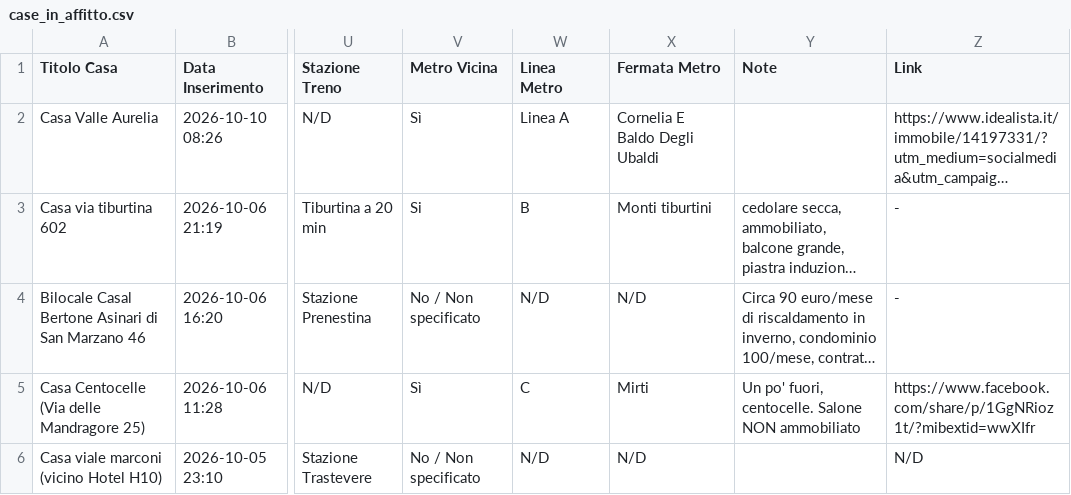
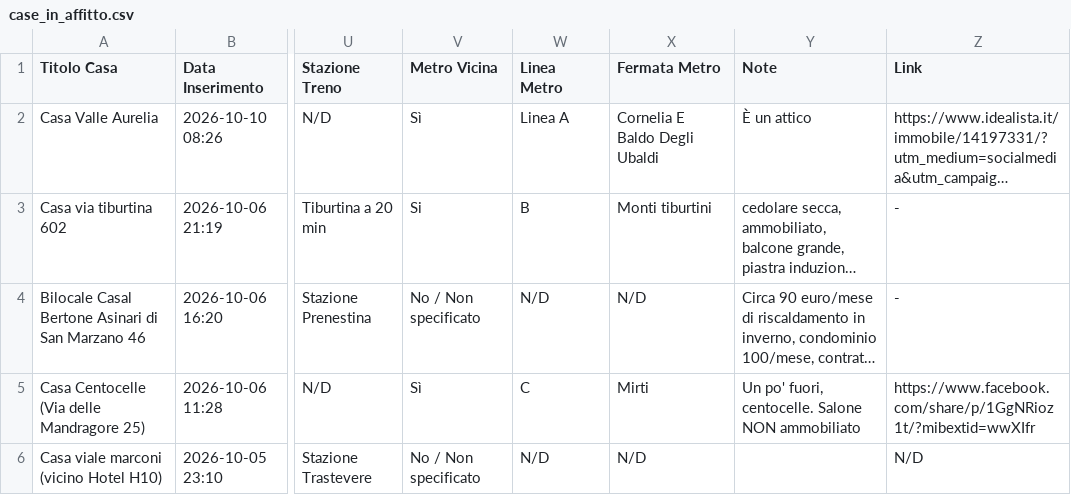
Before and after one commit to Nitrowarrior98/Case_in_affitto, a CSV file: case_in_affitto.csv, drawn as a sheet; only a part is shown, gaps mark what is left out; long unchanged cells end in …; the diff names each change by its address in the sheet, - before the commit and + after, or states it on an @@ line.

Commit message:
Aggiornamento catalogo 2026-10-10 08:27

```diff
--- a/case_in_affitto.csv
+++ b/case_in_affitto.csv
-Y2 (Note): (empty)
+Y2 (Note): È un attico
```
